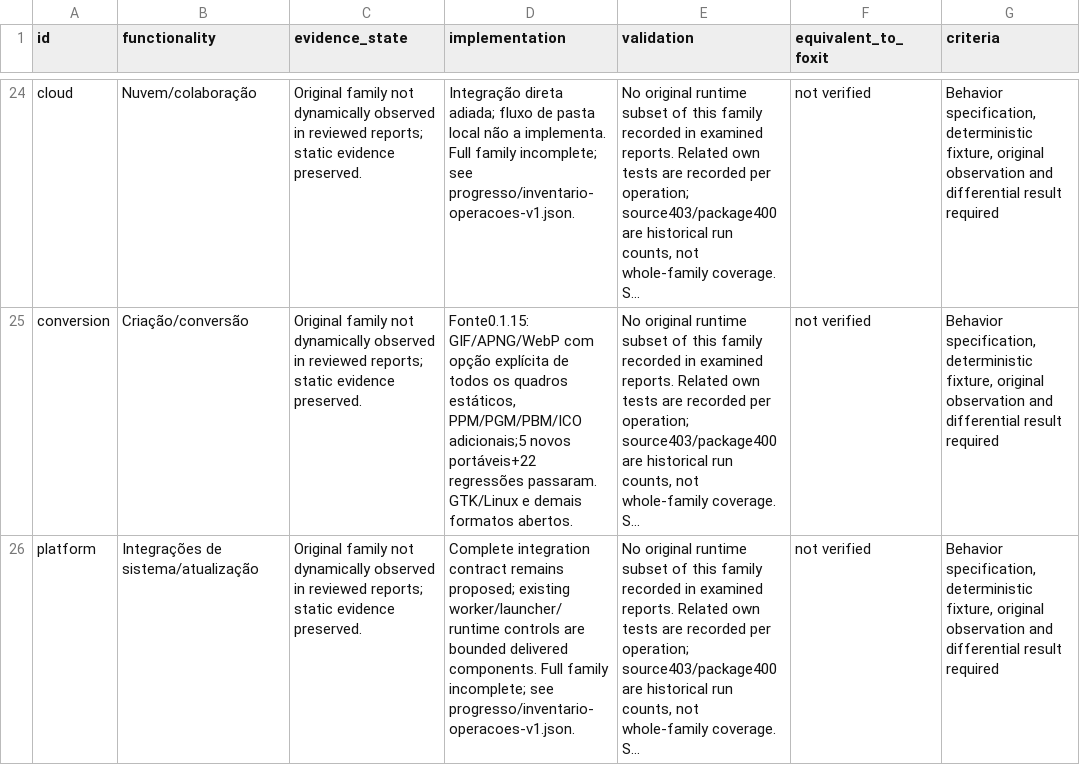
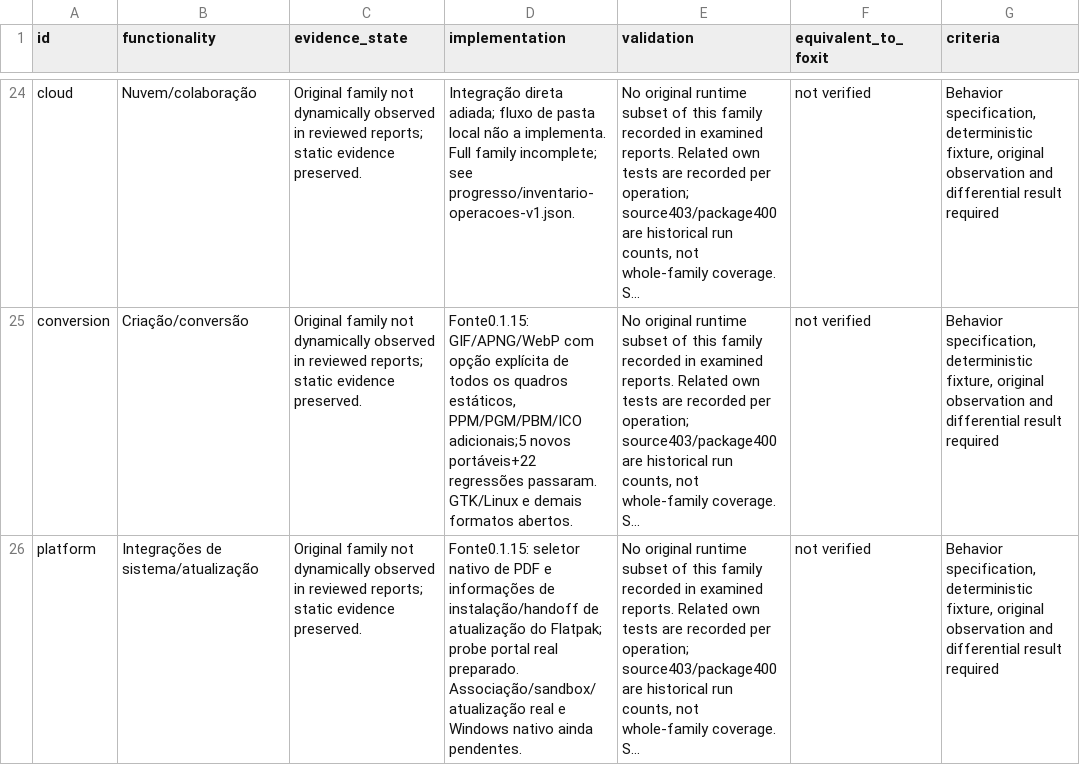
Before and after one commit to airtonbp19edu/Linuxit-PDF, a CSV file: progresso/matriz-paridade.csv, drawn as a sheet; only a part is shown, gaps mark what is left out; long unchanged cells end in …; the diff names each change by its address in the sheet, - before the commit and + after, or states it on an @@ line.

Commit message:
Add native PDF selection and explicit installation update handoff

```diff
--- a/progresso/matriz-paridade.csv
+++ b/progresso/matriz-paridade.csv
-D26 (implementation): Complete integration contract remains proposed; existing worker/launcher/runtime controls are bounded delivered components. Full family incomplete; see progresso/inventario-operacoes-v1.json.
+D26 (implementation): Fonte0.1.15: seletor nativo de PDF e informações de instalação/handoff de atualização do Flatpak; probe portal real preparado. Associação/sandbox/atualização real e Windows nativo ainda pendentes.
```
Also changed, not shown: 16 other files.
